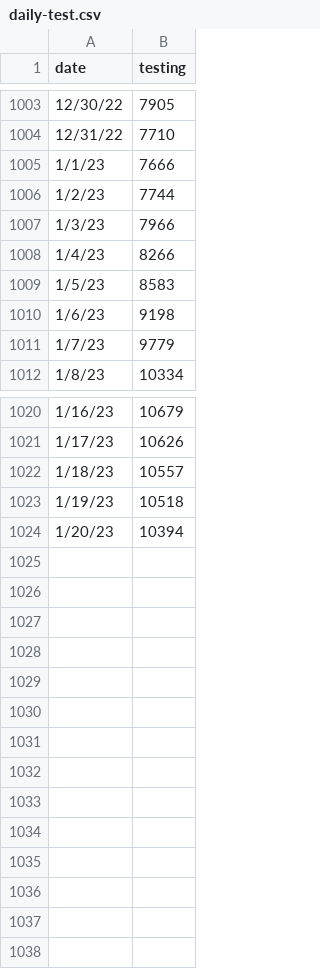
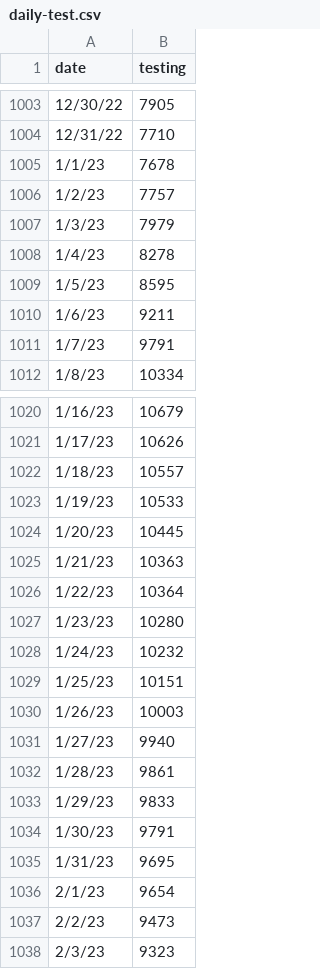
Before and after one commit to pmagtulis/covid-ph-map, a CSV file: data/daily-test.csv, drawn as a sheet; only a part is shown, gaps mark what is left out; the diff covers the shown part only.

```diff
--- a/data/daily-test.csv
+++ b/data/daily-test.csv
@@ -1004,9 +1004,9 @@ date,testing
 12/31/22,7710
-1/1/23,7666
-1/2/23,7744
-1/3/23,7966
-1/4/23,8266
-1/5/23,8583
-1/6/23,9198
-1/7/23,9779
+1/1/23,7678
+1/2/23,7757
+1/3/23,7979
+1/4/23,8278
+1/5/23,8595
+1/6/23,9211
+1/7/23,9791
 1/8/23,10334
@@ -1022,3 +1022,17 @@ date,testing
 1/18/23,10557
-1/19/23,10518
-1/20/23,10394
+1/19/23,10533
+1/20/23,10445
+1/21/23,10363
+1/22/23,10364
+1/23/23,10280
+1/24/23,10232
+1/25/23,10151
+1/26/23,10003
+1/27/23,9940
+1/28/23,9861
+1/29/23,9833
+1/30/23,9791
+1/31/23,9695
+2/1/23,9654
+2/2/23,9473
+2/3/23,9323
```
Also changed, not shown: 20 edited cells elsewhere in this file, data/covid_rolling.csv, 23 other files.
